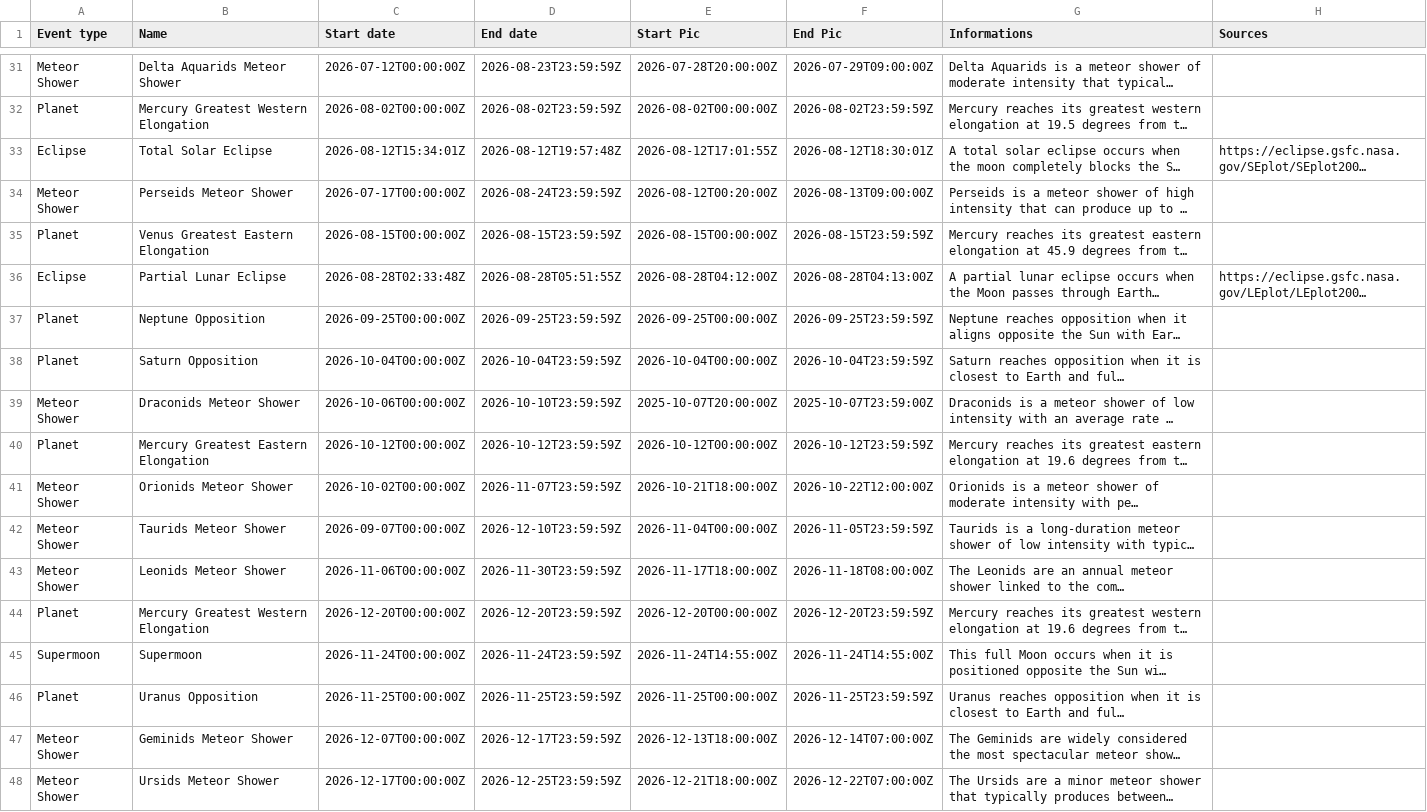
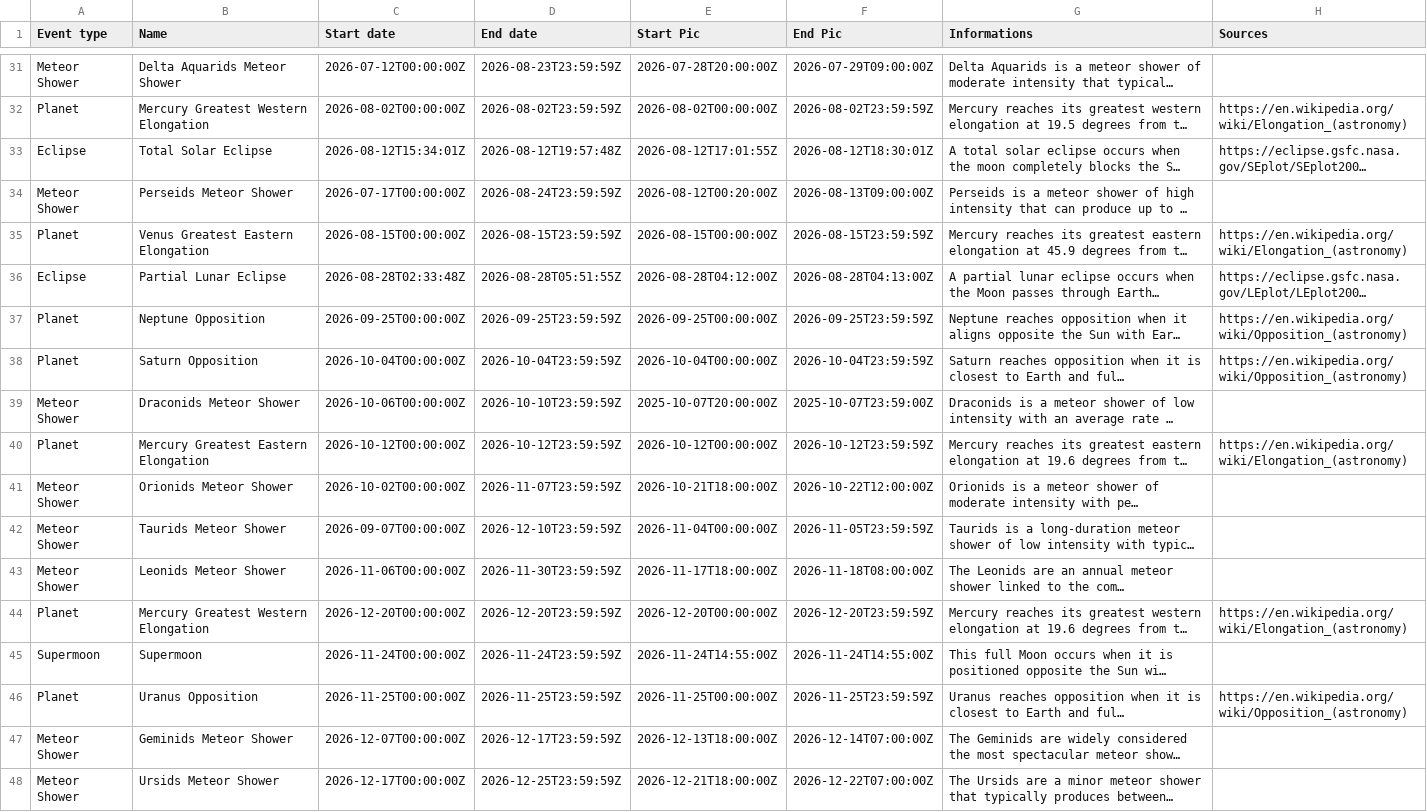
Before and after one commit to MauriceToast/Python_main, a CSV file: AstroCalendar.csv, drawn as a sheet; only a part is shown, gaps mark what is left out; long unchanged cells end in …; the diff covers the shown part only; the diff names each change by its address in the sheet, - before the commit and + after, or states it on an @@ line.

```diff
--- a/AstroCalendar.csv
+++ b/AstroCalendar.csv
-H32 (Sources): (empty)
+H32 (Sources): https://en.wikipedia.org/wiki/Elongation_(astronomy)
-H35 (Sources): (empty)
+H35 (Sources): https://en.wikipedia.org/wiki/Elongation_(astronomy)
-H37:H38 (Sources): (empty)
+H37:H38 (Sources): https://en.wikipedia.org/wiki/Opposition_(astronomy)
-H40 (Sources): (empty)
+H40 (Sources): https://en.wikipedia.org/wiki/Elongation_(astronomy)
-H44 (Sources): (empty)
+H44 (Sources): https://en.wikipedia.org/wiki/Elongation_(astronomy)
-H46 (Sources): (empty)
+H46 (Sources): https://en.wikipedia.org/wiki/Opposition_(astronomy)
```
Also changed, not shown: 10 edited cells elsewhere in this file.
